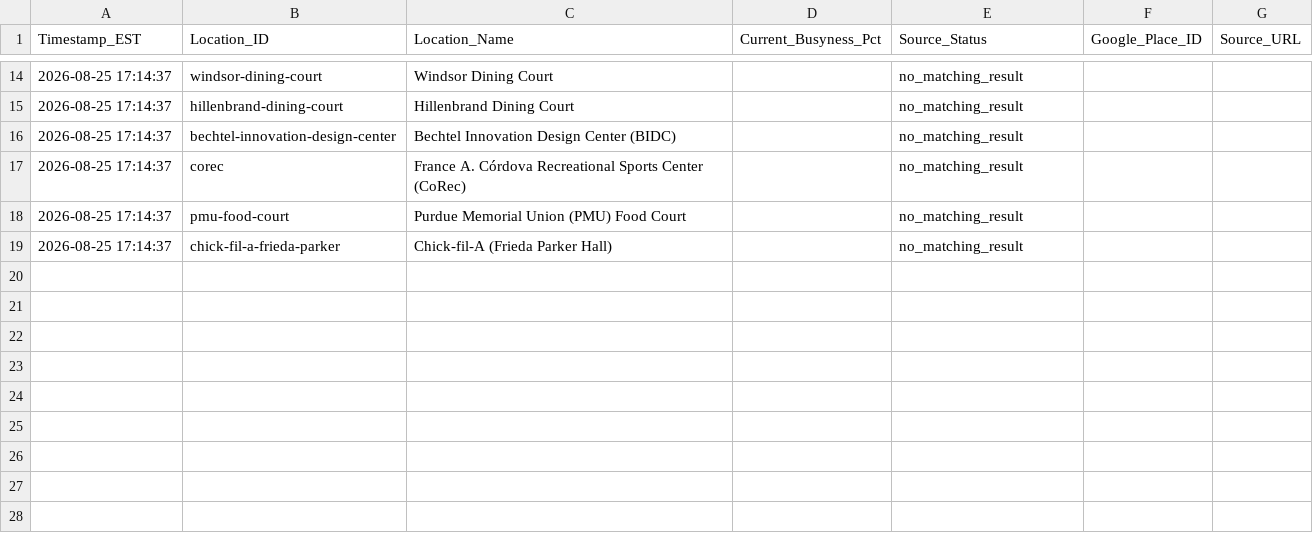
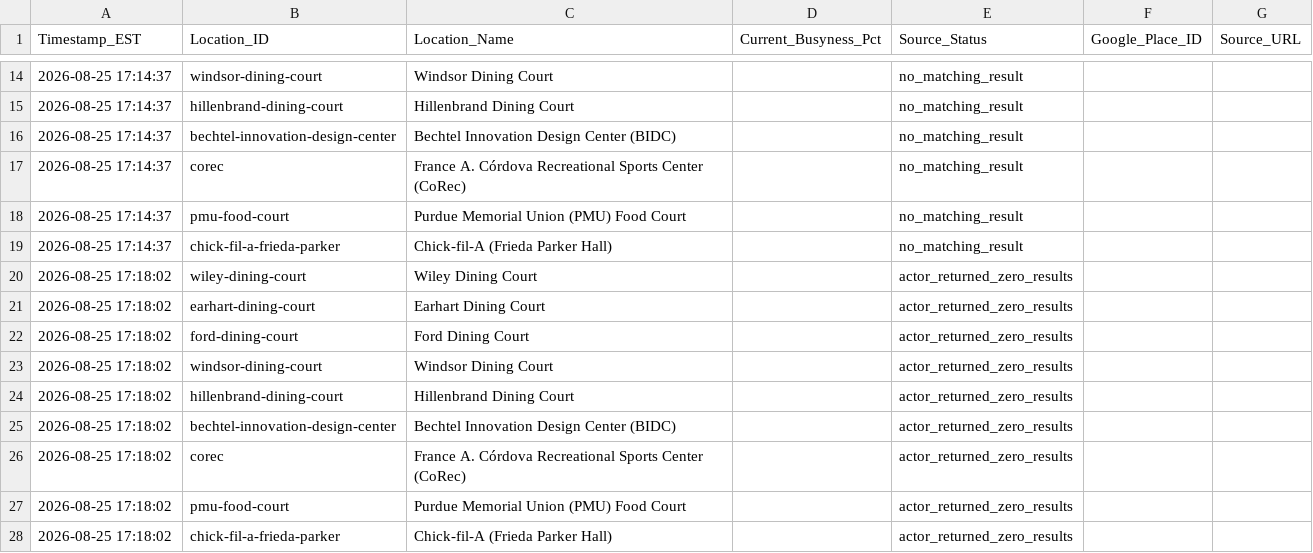
Before and after one commit to ariduino/purdue-campus-busyness-tracker, a CSV file: data/busyness_2026_W35.csv, drawn as a sheet; only a part is shown, gaps mark what is left out.

```diff
--- a/data/busyness_2026_W35.csv
+++ b/data/busyness_2026_W35.csv
@@ -19 +19,10 @@ Timestamp_EST,Location_ID,Location_Name,Current_Busyness_Pct,Source_Status,Googl
 2026-08-25 17:14:37,chick-fil-a-frieda-parker,Chick-fil-A (Frieda Parker Hall),,no_matching_result,,
+2026-08-25 17:18:02,wiley-dining-court,Wiley Dining Court,,actor_returned_zero_results,,
+2026-08-25 17:18:02,earhart-dining-court,Earhart Dining Court,,actor_returned_zero_results,,
+2026-08-25 17:18:02,ford-dining-court,Ford Dining Court,,actor_returned_zero_results,,
+2026-08-25 17:18:02,windsor-dining-court,Windsor Dining Court,,actor_returned_zero_results,,
+2026-08-25 17:18:02,hillenbrand-dining-court,Hillenbrand Dining Court,,actor_returned_zero_results,,
+2026-08-25 17:18:02,bechtel-innovation-design-center,Bechtel Innovation Design Center (BIDC),,actor_returned_zero_results,,
+2026-08-25 17:18:02,corec,France A. Córdova Recreational Sports Center (CoRec),,actor_returned_zero_results,,
+2026-08-25 17:18:02,pmu-food-court,Purdue Memorial Union (PMU) Food Court,,actor_returned_zero_results,,
+2026-08-25 17:18:02,chick-fil-a-frieda-parker,Chick-fil-A (Frieda Parker Hall),,actor_returned_zero_results,,
```
